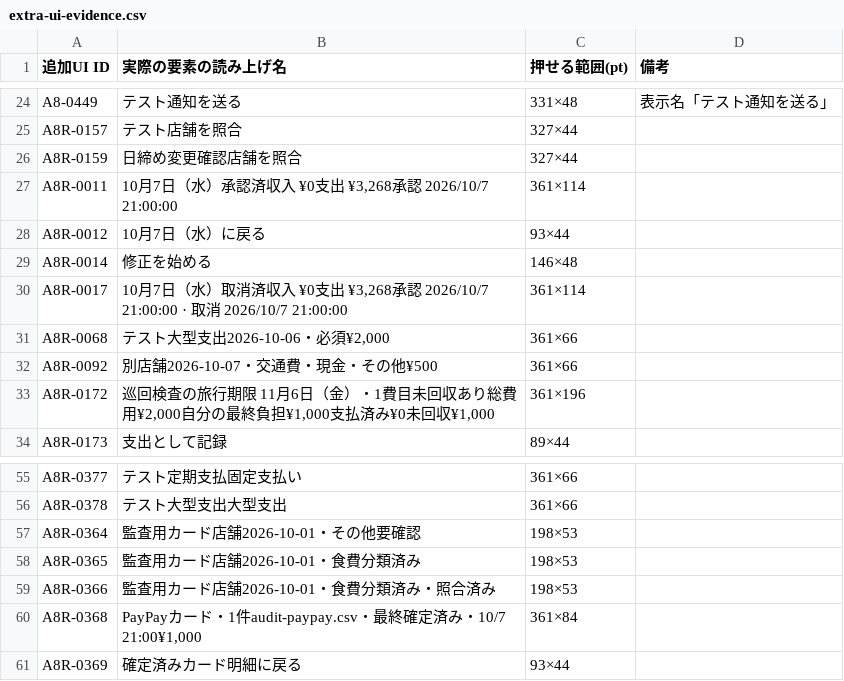
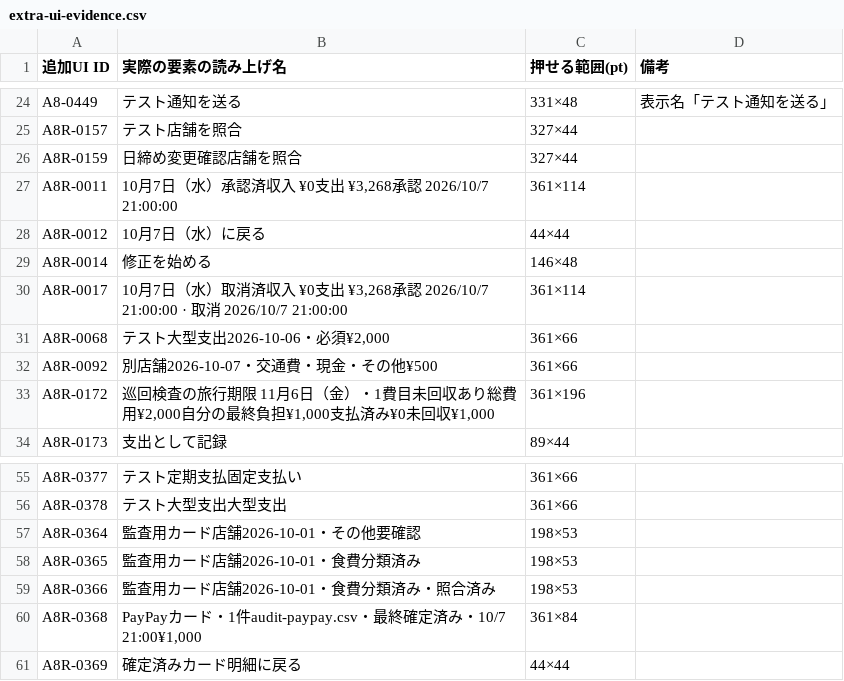
Before and after one commit to at5tram98-hash/today-money, a CSV file: docs/v11/extra-ui-evidence.csv, drawn as a sheet; only a part is shown, gaps mark what is left out.

```diff
--- a/docs/v11/extra-ui-evidence.csv
+++ b/docs/v11/extra-ui-evidence.csv
@@ -27,3 +27,3 @@ A8R-0159,日締め変更確認店舗を照合,327×44,
 A8R-0011,"10月7日（水）承認済収入 ¥0支出 ¥3,268承認 2026/10/7 21:00:00",361×114,
-A8R-0012,10月7日（水）に戻る,93×44,
+A8R-0012,10月7日（水）に戻る,44×44,
 A8R-0014,修正を始める,146×48,
@@ -60,2 +60,2 @@ A8R-0366,監査用カード店舗2026-10-01・食費分類済み・照合済み,
 A8R-0368,"PayPayカード・1件audit-paypay.csv・最終確定済み・10/7 21:00¥1,000",361×84,
-A8R-0369,確定済みカード明細に戻る,93×44,
+A8R-0369,確定済みカード明細に戻る,44×44,
```
Also changed, not shown: 1 other file.
